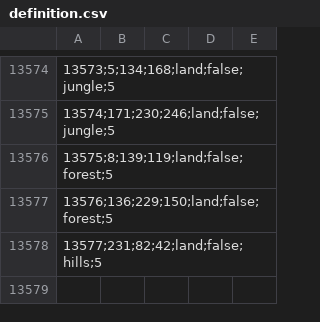
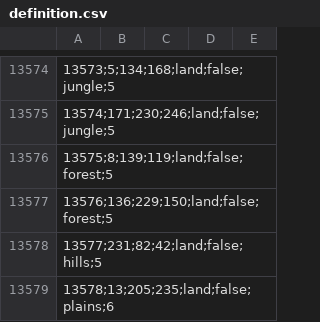
Before and after one commit to Red-Liberty-Mod/red-liberty-mod, a CSV file: map/definition.csv, drawn as a sheet; only a part is shown, gaps mark what is left out.

```diff
--- a/map/definition.csv
+++ b/map/definition.csv
@@ -13578 +13578,2 @@
 13577;231;82;42;land;false;hills;5,,,,
+13578;13;205;235;land;false;plains;6,,,,
```
Also changed, not shown: 48 other files.
